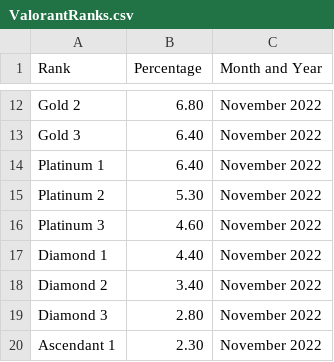
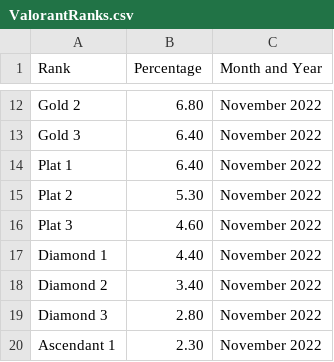
Before and after one commit to SACHSTech/cpt-Angl3Lin3, a CSV file: src/cpt/ValorantRanks.csv, drawn as a sheet; only a part is shown, gaps mark what is left out.

```diff
--- a/src/cpt/ValorantRanks.csv
+++ b/src/cpt/ValorantRanks.csv
@@ -13,5 +13,5 @@ Gold 2,6.80,November 2022
 Gold 3,6.40,November 2022
-Platinum 1,6.40,November 2022
-Platinum 2,5.30,November 2022
-Platinum 3,4.60,November 2022
+Plat 1,6.40,November 2022
+Plat 2,5.30,November 2022
+Plat 3,4.60,November 2022
 Diamond 1,4.40,November 2022
```
Also changed, not shown: 3 other files.
